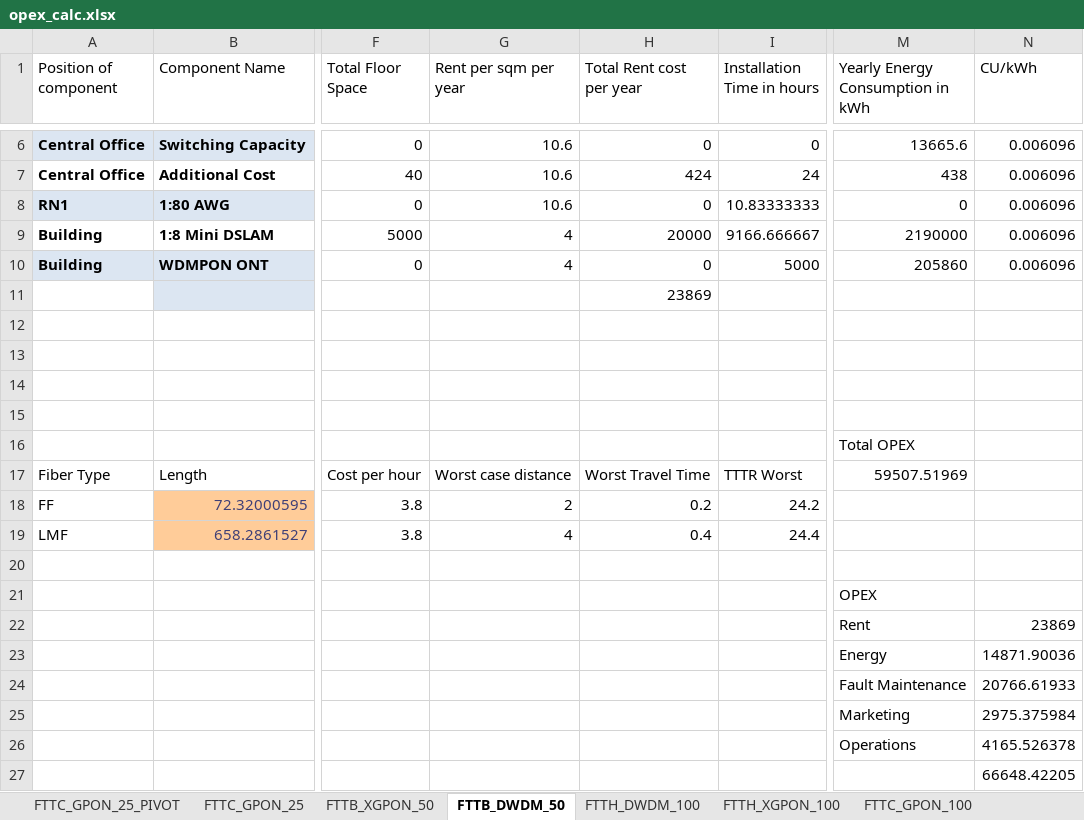
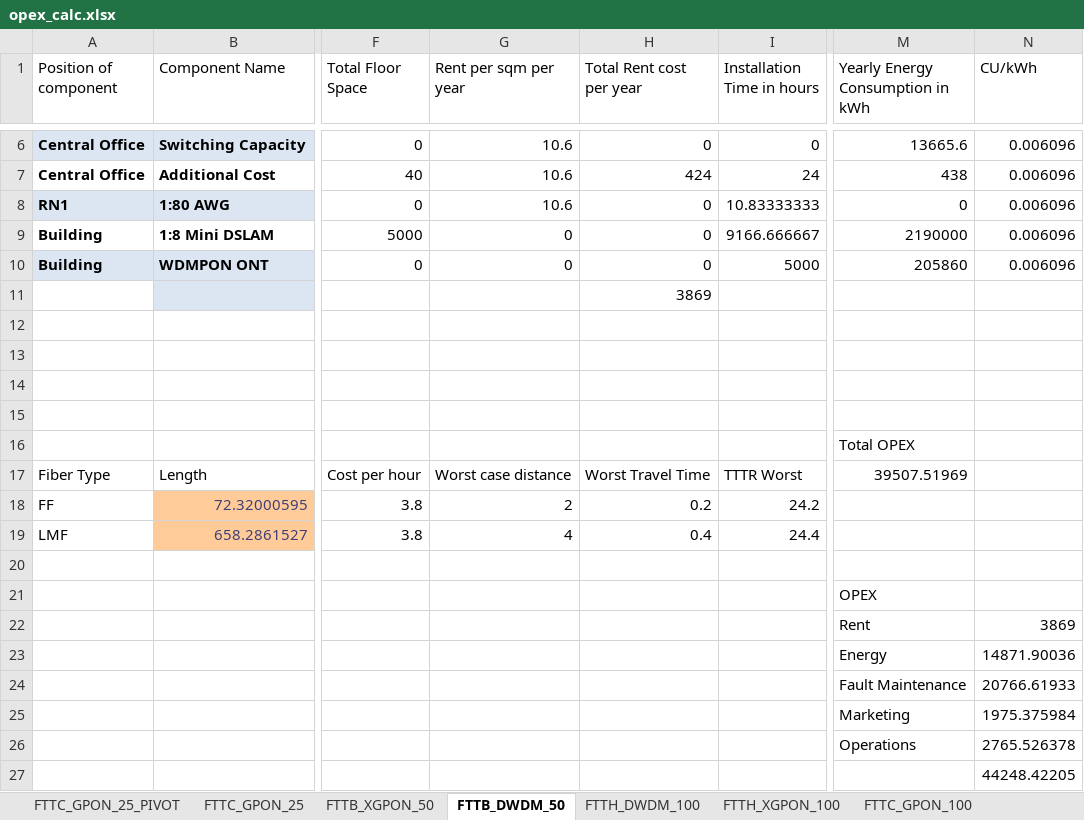
Before and after one commit to SaiPatri/ExpectiMigPlan, an Excel workbook: tumlknexpectimax/excel_data/opex_calc.xlsx, sheet FTTB_DWDM_50, drawn as a sheet; only a part is shown, gaps mark what is left out; values as stored, in another font and other column widths than the file's, no borders; table styles not drawn; the diff names each change by its address in the sheet, - before the commit and + after, or states it on an @@ line.

```diff
--- a/tumlknexpectimax/excel_data/opex_calc.xlsx (sheet FTTB_DWDM_50)
+++ b/tumlknexpectimax/excel_data/opex_calc.xlsx (sheet FTTB_DWDM_50)
-G9:G10 (Rent per sqm per year): 4
+G9:G10 (Rent per sqm per year): 0
-H9 (Total Rent cost per year): 20000
+H9 (Total Rent cost per year): 0
-H11 (Total Rent cost per year): 23869
+H11 (Total Rent cost per year): 3869
-M17 (Yearly Energy Consumption in kWh): 59507.51969
+M17 (Yearly Energy Consumption in kWh): 39507.51969
-N22 (CU/kWh): 23869
+N22 (CU/kWh): 3869
-N25 (CU/kWh): 2975.375984
+N25 (CU/kWh): 1975.375984
-N26 (CU/kWh): 4165.526378
+N26 (CU/kWh): 2765.526378
-N27 (CU/kWh): 66648.42205
+N27 (CU/kWh): 44248.42205
```
Also changed, not shown: sheet OPEX, sheet FTTH_DWDM_100, sheet FTTC_GPON_100, sheet FTTH_XGPON_100, sheet FTTB_DWDM_100, sheet FTTB_XGPON_50, 6 more sheets, charts or pictures, tumlknexpectimax/excel_data/component_cost_21062018.xlsx, tumlknexpectimax/excel_data/input_data_NY_residential.xlsx, 1 other file.
